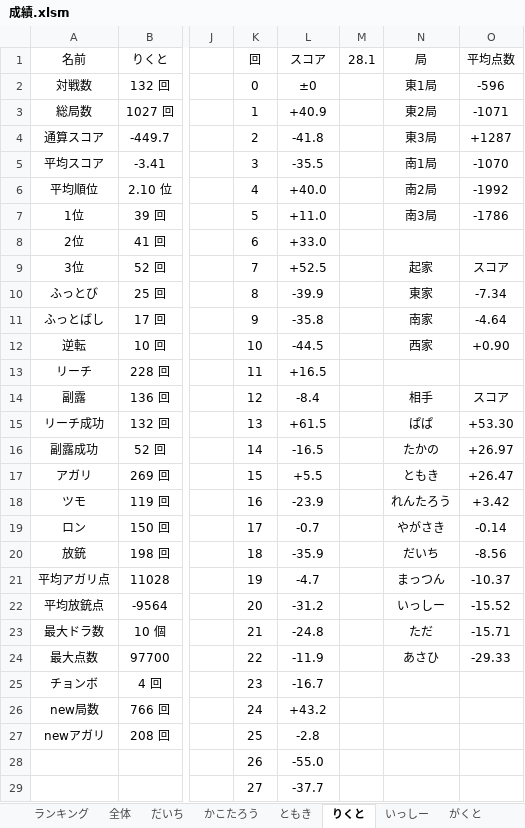
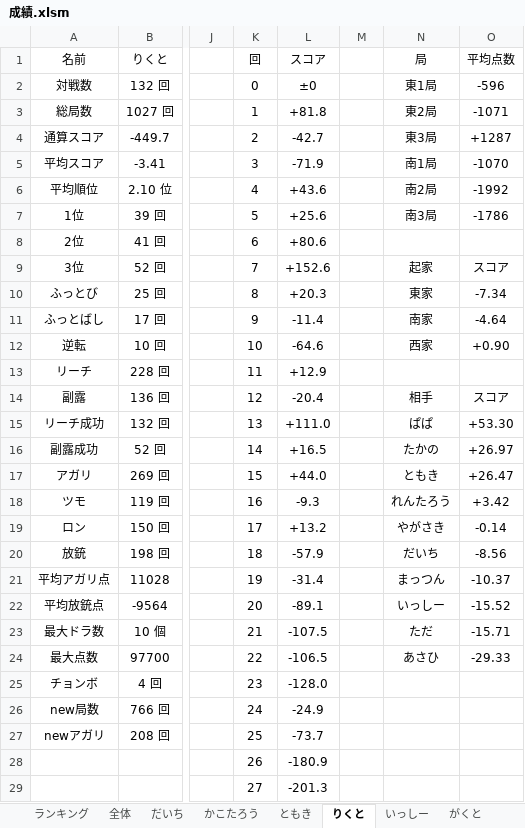
Before and after one commit to daicho/mahjong, an Excel workbook: 三人麻雀/成績.xlsm, sheet りくと, drawn as a sheet; only a part is shown, gaps mark what is left out; values as stored, in another font and other column widths than the file's, no borders; charts and pictures not drawn; the diff covers the shown part only; the diff names each change by its address in the sheet, - before the commit and + after, or states it on an @@ line.

```diff
--- a/三人麻雀/成績.xlsm (sheet りくと)
+++ b/三人麻雀/成績.xlsm (sheet りくと)
-M1: 28.1
+M1: (empty)
-L3 (スコア): +40.9
+L3 (スコア): +81.8
-L4 (スコア): -41.8
+L4 (スコア): -42.7
-L5 (スコア): -35.5
+L5 (スコア): -71.9
-L6 (スコア): +40.0
+L6 (スコア): +43.6
-L7 (スコア): +11.0
+L7 (スコア): +25.6
-L8 (スコア): +33.0
+L8 (スコア): +80.6
-L9 (スコア): +52.5
+L9 (スコア): +152.6
-L10 (スコア): -39.9
+L10 (スコア): +20.3
-L11 (スコア): -35.8
+L11 (スコア): -11.4
-L12 (スコア): -44.5
+L12 (スコア): -64.6
-L13 (スコア): +16.5
+L13 (スコア): +12.9
-L14 (スコア): -8.4
+L14 (スコア): -20.4
-L15 (スコア): +61.5
+L15 (スコア): +111.0
-L16 (スコア): -16.5
+L16 (スコア): +16.5
-L17 (スコア): +5.5
+L17 (スコア): +44.0
-L18 (スコア): -23.9
+L18 (スコア): -9.3
-L19 (スコア): -0.7
+L19 (スコア): +13.2
-L20 (スコア): -35.9
+L20 (スコア): -57.9
-L21 (スコア): -4.7
+L21 (スコア): -31.4
-L22 (スコア): -31.2
+L22 (スコア): -89.1
-L23 (スコア): -24.8
+L23 (スコア): -107.5
-L24 (スコア): -11.9
+L24 (スコア): -106.5
-L25 (スコア): -16.7
+L25 (スコア): -128.0
-L26 (スコア): +43.2
+L26 (スコア): -24.9
-L27 (スコア): -2.8
+L27 (スコア): -73.7
-L28 (スコア): -55.0
+L28 (スコア): -180.9
-L29 (スコア): -37.7
+L29 (スコア): -201.3
```
Also changed, not shown: other rows of this sheet, sheet 全体, sheet だいち, sheet れんたろう, sheet ただ, sheet たかの, sheet いっしー, 7 more sheets, charts or pictures, 28 other files.
